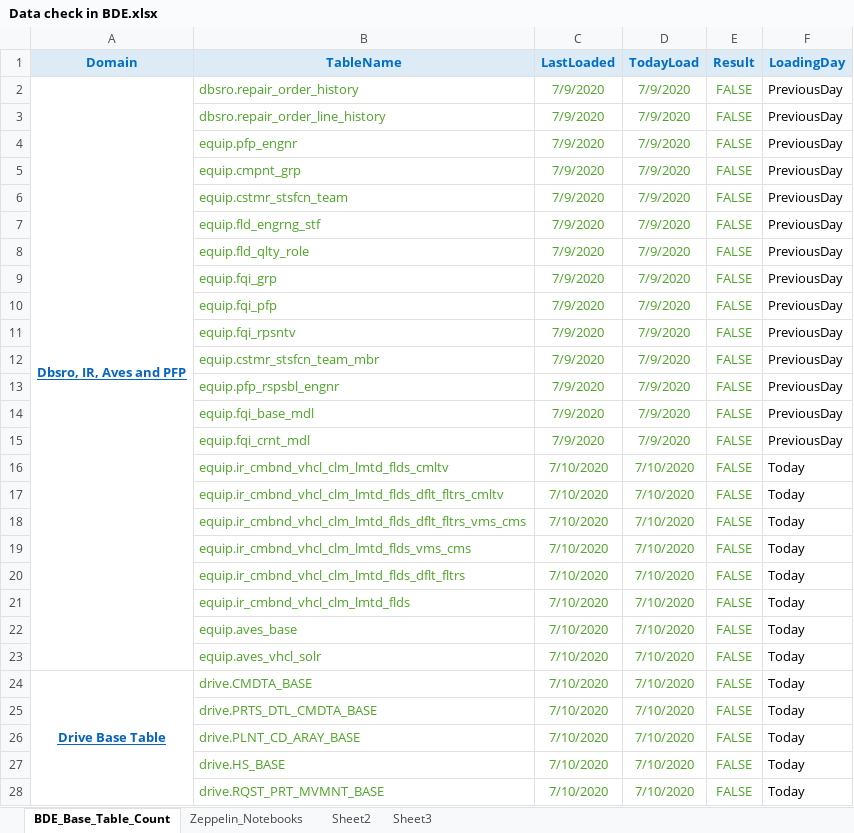
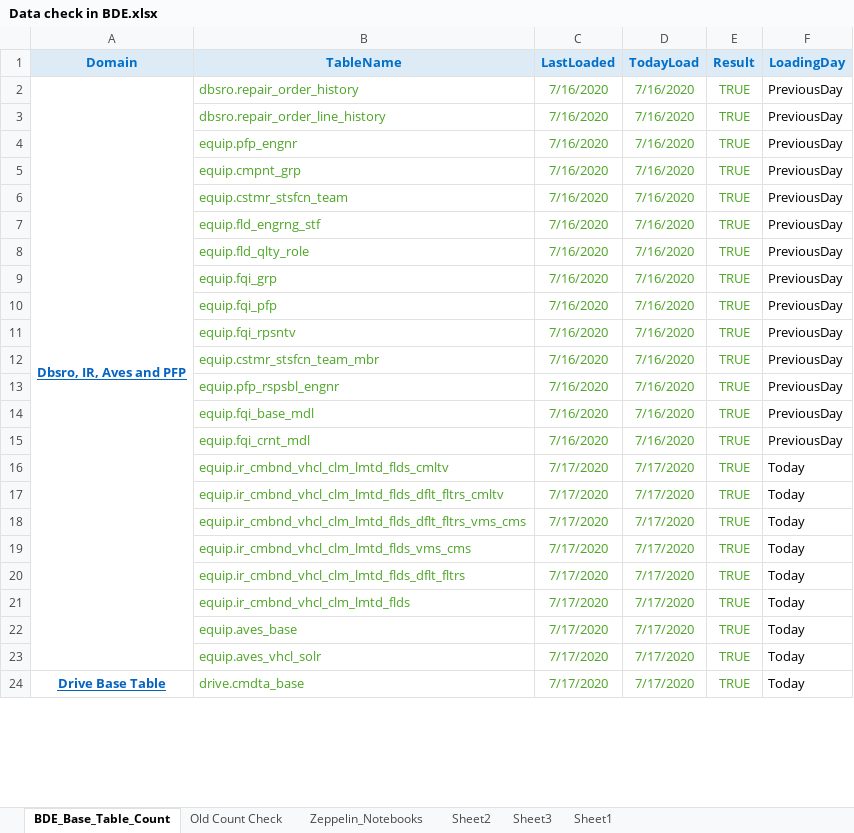
Before and after one commit to SivaInspy/TechM-Nissan, an Excel workbook: Daily Health Checkup/Data check in BDE.xlsx, sheet BDE_Base_Table_Count, drawn as a sheet; only a part is shown; values as stored, in another font and other column widths than the file's, no borders; removed rows and columns are numbered as before the commit, all else as after; the diff covers the shown part only; the diff names each change by its address in the sheet, - before the commit and + after, or states it on an @@ line.

```diff
--- a/Daily Health Checkup/Data check in BDE.xlsx (sheet BDE_Base_Table_Count)
+++ b/Daily Health Checkup/Data check in BDE.xlsx (sheet BDE_Base_Table_Count)
+sheet tab: Old Count Check
+sheet tab: Sheet1
-C2:C15 (LastLoaded): 7/9/2020
+C2:C15 (LastLoaded): 7/16/2020
-D2:D15 (TodayLoad): 7/9/2020
+D2:D15 (TodayLoad): 7/16/2020
-E2:E24 (Result): FALSE
+E2:E24 (Result): TRUE
-C16:C24 (LastLoaded): 7/10/2020
+C16:C24 (LastLoaded): 7/17/2020
-D16:D24 (TodayLoad): 7/10/2020
+D16:D24 (TodayLoad): 7/17/2020
-B24 (TableName): drive.CMDTA_BASE
+B24 (TableName): drive.cmdta_base
-row 25:  | drive.PRTS_DTL_CMDTA_BASE | 7/10/2020 | 7/10/2020 | FALSE | Today
-row 26:  | drive.PLNT_CD_ARAY_BASE | 7/10/2020 | 7/10/2020 | FALSE | Today
-row 27:  | drive.HS_BASE | 7/10/2020 | 7/10/2020 | FALSE | Today
-row 28:  | drive.RQST_PRT_MVMNT_BASE | 7/10/2020 | 7/10/2020 | FALSE | Today
```
Also changed, not shown: 47 added rows, 43 removed rows, 126 edited cells and cell formats elsewhere in this sheet, formulas that keep their value, Daily Health Checkup/EQUIP and EWS oozie jobs status dashboard report - July 2020.xlsx, Daily Health Checkup/TABLEAU Datasources Health Check.xlsx, 48 other files.
